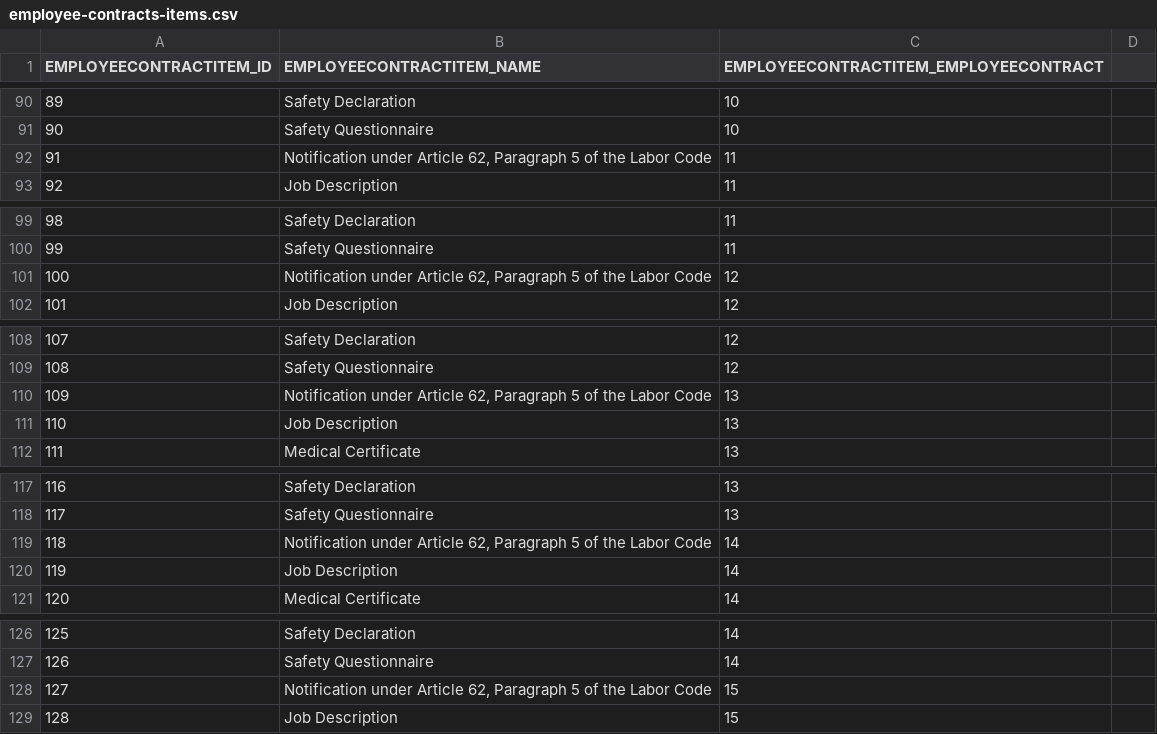
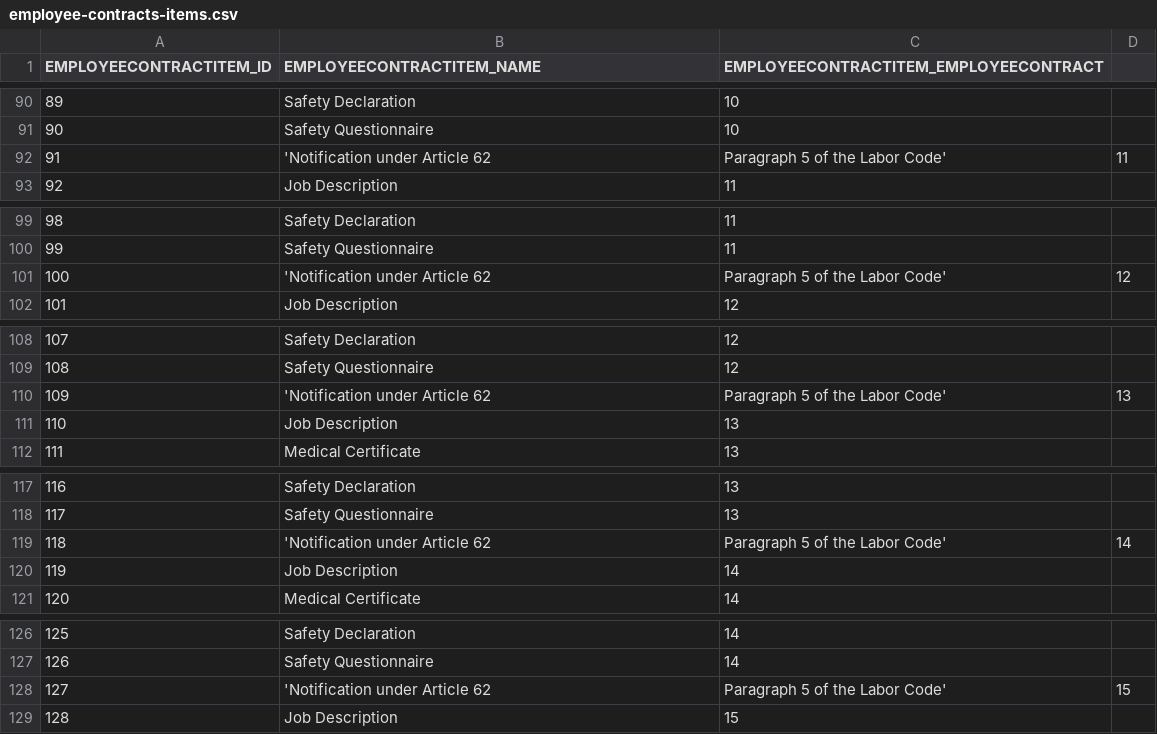
Before and after one commit to codbex/codbex-hera-data-sample, a CSV file: codbex-hera-data-sample/employee-contracts-items.csv, drawn as a sheet; only a part is shown, gaps mark what is left out; the diff covers the shown part only.

```diff
--- a/codbex-hera-data-sample/employee-contracts-items.csv
+++ b/codbex-hera-data-sample/employee-contracts-items.csv
@@ -91,3 +91,3 @@ EMPLOYEECONTRACTITEM_ID,EMPLOYEECONTRACTITEM_NAME,EMPLOYEECONTRACTITEM_EMPLOYEEC
 90,Safety Questionnaire,10
-91,"Notification under Article 62, Paragraph 5 of the Labor Code",11
+91,'Notification under Article 62, Paragraph 5 of the Labor Code',11
 92,Job Description,11
@@ -100,3 +100,3 @@ EMPLOYEECONTRACTITEM_ID,EMPLOYEECONTRACTITEM_NAME,EMPLOYEECONTRACTITEM_EMPLOYEEC
 99,Safety Questionnaire,11
-100,"Notification under Article 62, Paragraph 5 of the Labor Code",12
+100,'Notification under Article 62, Paragraph 5 of the Labor Code',12
 101,Job Description,12
@@ -109,3 +109,3 @@ EMPLOYEECONTRACTITEM_ID,EMPLOYEECONTRACTITEM_NAME,EMPLOYEECONTRACTITEM_EMPLOYEEC
 108,Safety Questionnaire,12
-109,"Notification under Article 62, Paragraph 5 of the Labor Code",13
+109,'Notification under Article 62, Paragraph 5 of the Labor Code',13
 110,Job Description,13
@@ -118,3 +118,3 @@ EMPLOYEECONTRACTITEM_ID,EMPLOYEECONTRACTITEM_NAME,EMPLOYEECONTRACTITEM_EMPLOYEEC
 117,Safety Questionnaire,13
-118,"Notification under Article 62, Paragraph 5 of the Labor Code",14
+118,'Notification under Article 62, Paragraph 5 of the Labor Code',14
 119,Job Description,14
@@ -127,3 +127,3 @@ EMPLOYEECONTRACTITEM_ID,EMPLOYEECONTRACTITEM_NAME,EMPLOYEECONTRACTITEM_EMPLOYEEC
 126,Safety Questionnaire,14
-127,"Notification under Article 62, Paragraph 5 of the Labor Code",15
+127,'Notification under Article 62, Paragraph 5 of the Labor Code',15
 128,Job Description,15
```
Also changed, not shown: 75 edited cells elsewhere in this file.
